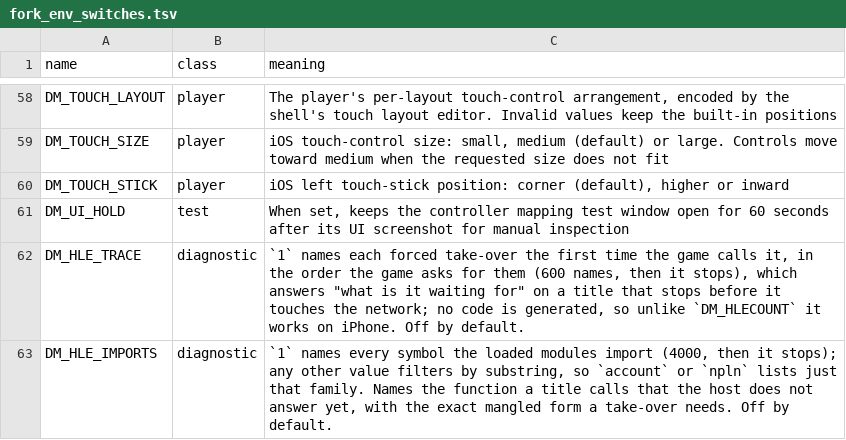
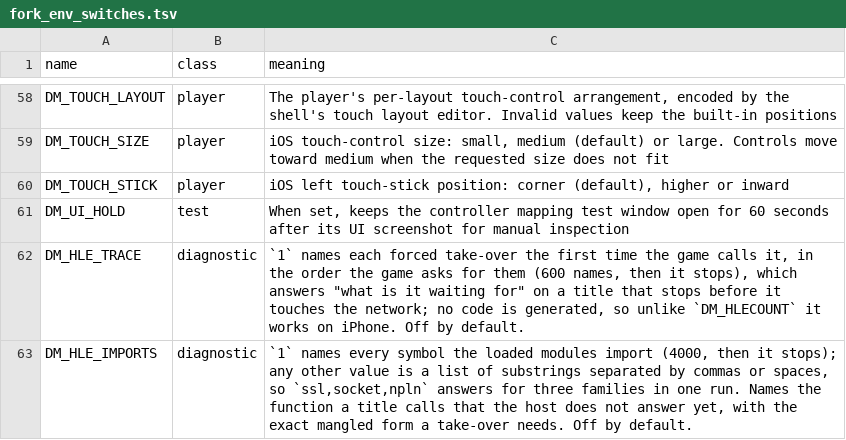
Before and after one commit to GigiFrack/NX2Apple, a TSV file: patches/fork_env_switches.tsv, drawn as a sheet; only a part is shown, gaps mark what is left out.

Commit message:
patches: 0130, dm_hle_imports takes a list of families
One filter word per build wastes builds: the next log should answer for ssl, socket, npln and nsd at
once, so env.txt gets `DM_HLE_IMPORTS=ssl,socket,npln,nsd` and the switch table says so.

```diff
--- a/patches/fork_env_switches.tsv
+++ b/patches/fork_env_switches.tsv
@@ -62,2 +62,2 @@ DM_UI_HOLD	test	When set, keeps the controller mapping test window open for 60 s
 DM_HLE_TRACE	diagnostic	`1` names each forced take-over the first time the game calls it, in the order the game asks for them (600 names, then it stops), which answers "what is it waiting for" on a title that stops before it touches the network; no code is generated, so unlike `DM_HLECOUNT` it works on iPhone. Off by default.
-DM_HLE_IMPORTS	diagnostic	`1` names every symbol the loaded modules import (4000, then it stops); any other value filters by substring, so `account` or `npln` lists just that family. Names the function a title calls that the host does not answer yet, with the exact mangled form a take-over needs. Off by default.
+DM_HLE_IMPORTS	diagnostic	`1` names every symbol the loaded modules import (4000, then it stops); any other value is a list of substrings separated by commas or spaces, so `ssl,socket,npln` answers for three families in one run. Names the function a title calls that the host does not answer yet, with the exact mangled form a take-over needs. Off by default.
```
Also changed, not shown: 2 other files.
